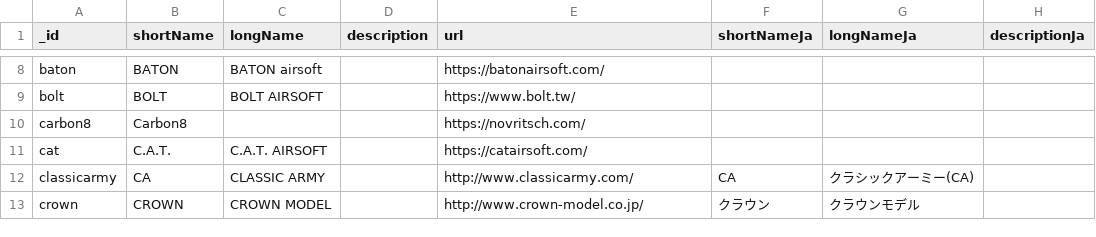
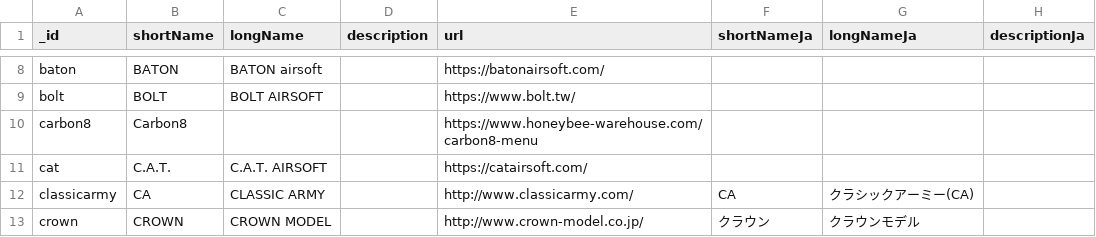
Before and after one commit to Precision-Marks/airsoft_database, a CSV file: source_data/RealmManufacturerCatalog.csv, drawn as a sheet; only a part is shown, gaps mark what is left out; the diff names each change by its address in the sheet, - before the commit and + after, or states it on an @@ line.

Commit message:
fix: fix web page of Carbon8.

```diff
--- a/source_data/RealmManufacturerCatalog.csv
+++ b/source_data/RealmManufacturerCatalog.csv
-E10 (url): https://novritsch.com/
+E10 (url): https://www.honeybee-warehouse.com/carbon8-menu
```
